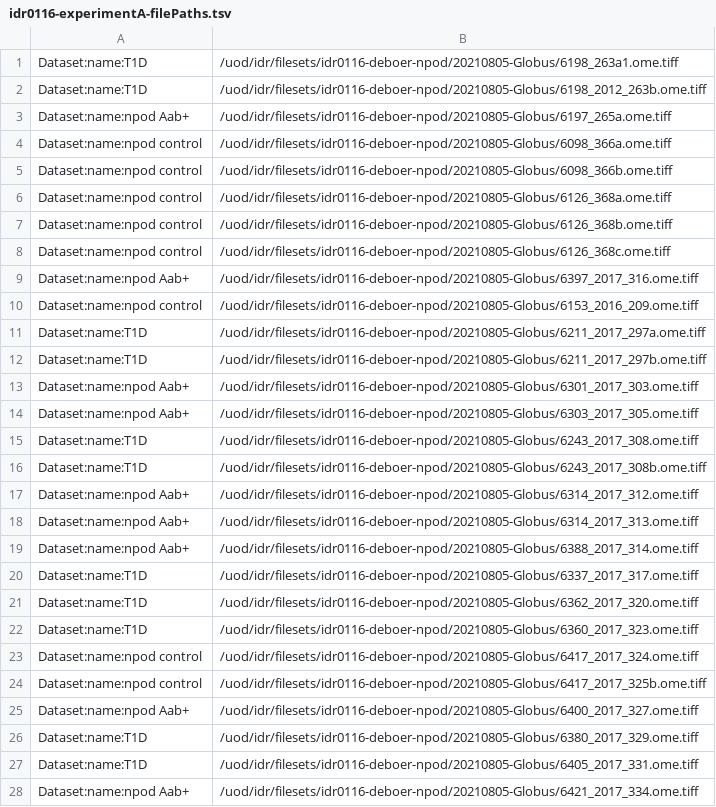
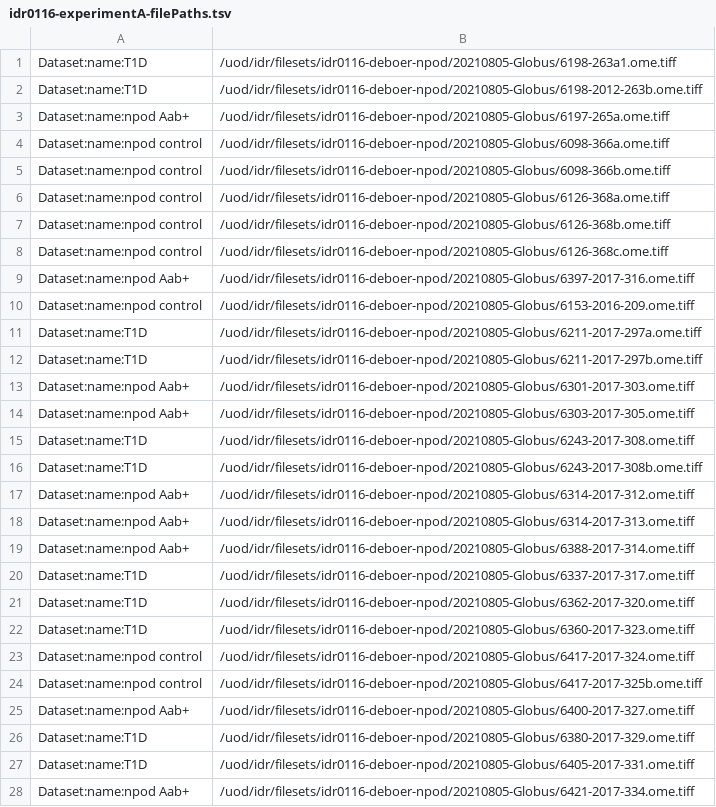
Before and after one commit to IDR/idr0116-deboer-npod, a TSV file: experimentA/idr0116-experimentA-filePaths.tsv, drawn as a sheet; only a part is shown; the diff covers the shown part only.

Commit message:
Fix underscores

```diff
--- a/experimentA/idr0116-experimentA-filePaths.tsv
+++ b/experimentA/idr0116-experimentA-filePaths.tsv
@@ -1,28 +1,28 @@
-Dataset:name:T1D	/uod/idr/filesets/idr0116-deboer-npod/20210805-Globus/6198_263a1.ome.tiff
-Dataset:name:T1D	/uod/idr/filesets/idr0116-deboer-npod/20210805-Globus/6198_2012_263b.ome.tiff
-Dataset:name:npod Aab+	/uod/idr/filesets/idr0116-deboer-npod/20210805-Globus/6197_265a.ome.tiff
-Dataset:name:npod control	/uod/idr/filesets/idr0116-deboer-npod/20210805-Globus/6098_366a.ome.tiff
-Dataset:name:npod control	/uod/idr/filesets/idr0116-deboer-npod/20210805-Globus/6098_366b.ome.tiff
-Dataset:name:npod control	/uod/idr/filesets/idr0116-deboer-npod/20210805-Globus/6126_368a.ome.tiff
-Dataset:name:npod control	/uod/idr/filesets/idr0116-deboer-npod/20210805-Globus/6126_368b.ome.tiff
-Dataset:name:npod control	/uod/idr/filesets/idr0116-deboer-npod/20210805-Globus/6126_368c.ome.tiff
-Dataset:name:npod Aab+	/uod/idr/filesets/idr0116-deboer-npod/20210805-Globus/6397_2017_316.ome.tiff
-Dataset:name:npod control	/uod/idr/filesets/idr0116-deboer-npod/20210805-Globus/6153_2016_209.ome.tiff
-Dataset:name:T1D	/uod/idr/filesets/idr0116-deboer-npod/20210805-Globus/6211_2017_297a.ome.tiff
-Dataset:name:T1D	/uod/idr/filesets/idr0116-deboer-npod/20210805-Globus/6211_2017_297b.ome.tiff
-Dataset:name:npod Aab+	/uod/idr/filesets/idr0116-deboer-npod/20210805-Globus/6301_2017_303.ome.tiff
-Dataset:name:npod Aab+	/uod/idr/filesets/idr0116-deboer-npod/20210805-Globus/6303_2017_305.ome.tiff
-Dataset:name:T1D	/uod/idr/filesets/idr0116-deboer-npod/20210805-Globus/6243_2017_308.ome.tiff
-Dataset:name:T1D	/uod/idr/filesets/idr0116-deboer-npod/20210805-Globus/6243_2017_308b.ome.tiff
-Dataset:name:npod Aab+	/uod/idr/filesets/idr0116-deboer-npod/20210805-Globus/6314_2017_312.ome.tiff
-Dataset:name:npod Aab+	/uod/idr/filesets/idr0116-deboer-npod/20210805-Globus/6314_2017_313.ome.tiff
-Dataset:name:npod Aab+	/uod/idr/filesets/idr0116-deboer-npod/20210805-Globus/6388_2017_314.ome.tiff
-Dataset:name:T1D	/uod/idr/filesets/idr0116-deboer-npod/20210805-Globus/6337_2017_317.ome.tiff
-Dataset:name:T1D	/uod/idr/filesets/idr0116-deboer-npod/20210805-Globus/6362_2017_320.ome.tiff
-Dataset:name:T1D	/uod/idr/filesets/idr0116-deboer-npod/20210805-Globus/6360_2017_323.ome.tiff
-Dataset:name:npod control	/uod/idr/filesets/idr0116-deboer-npod/20210805-Globus/6417_2017_324.ome.tiff
-Dataset:name:npod control	/uod/idr/filesets/idr0116-deboer-npod/20210805-Globus/6417_2017_325b.ome.tiff
-Dataset:name:npod Aab+	/uod/idr/filesets/idr0116-deboer-npod/20210805-Globus/6400_2017_327.ome.tiff
-Dataset:name:T1D	/uod/idr/filesets/idr0116-deboer-npod/20210805-Globus/6380_2017_329.ome.tiff
-Dataset:name:T1D	/uod/idr/filesets/idr0116-deboer-npod/20210805-Globus/6405_2017_331.ome.tiff
-Dataset:name:npod Aab+	/uod/idr/filesets/idr0116-deboer-npod/20210805-Globus/6421_2017_334.ome.tiff
+Dataset:name:T1D	/uod/idr/filesets/idr0116-deboer-npod/20210805-Globus/6198-263a1.ome.tiff
+Dataset:name:T1D	/uod/idr/filesets/idr0116-deboer-npod/20210805-Globus/6198-2012-263b.ome.tiff
+Dataset:name:npod Aab+	/uod/idr/filesets/idr0116-deboer-npod/20210805-Globus/6197-265a.ome.tiff
+Dataset:name:npod control	/uod/idr/filesets/idr0116-deboer-npod/20210805-Globus/6098-366a.ome.tiff
+Dataset:name:npod control	/uod/idr/filesets/idr0116-deboer-npod/20210805-Globus/6098-366b.ome.tiff
+Dataset:name:npod control	/uod/idr/filesets/idr0116-deboer-npod/20210805-Globus/6126-368a.ome.tiff
+Dataset:name:npod control	/uod/idr/filesets/idr0116-deboer-npod/20210805-Globus/6126-368b.ome.tiff
+Dataset:name:npod control	/uod/idr/filesets/idr0116-deboer-npod/20210805-Globus/6126-368c.ome.tiff
+Dataset:name:npod Aab+	/uod/idr/filesets/idr0116-deboer-npod/20210805-Globus/6397-2017-316.ome.tiff
+Dataset:name:npod control	/uod/idr/filesets/idr0116-deboer-npod/20210805-Globus/6153-2016-209.ome.tiff
+Dataset:name:T1D	/uod/idr/filesets/idr0116-deboer-npod/20210805-Globus/6211-2017-297a.ome.tiff
+Dataset:name:T1D	/uod/idr/filesets/idr0116-deboer-npod/20210805-Globus/6211-2017-297b.ome.tiff
+Dataset:name:npod Aab+	/uod/idr/filesets/idr0116-deboer-npod/20210805-Globus/6301-2017-303.ome.tiff
+Dataset:name:npod Aab+	/uod/idr/filesets/idr0116-deboer-npod/20210805-Globus/6303-2017-305.ome.tiff
+Dataset:name:T1D	/uod/idr/filesets/idr0116-deboer-npod/20210805-Globus/6243-2017-308.ome.tiff
+Dataset:name:T1D	/uod/idr/filesets/idr0116-deboer-npod/20210805-Globus/6243-2017-308b.ome.tiff
+Dataset:name:npod Aab+	/uod/idr/filesets/idr0116-deboer-npod/20210805-Globus/6314-2017-312.ome.tiff
+Dataset:name:npod Aab+	/uod/idr/filesets/idr0116-deboer-npod/20210805-Globus/6314-2017-313.ome.tiff
+Dataset:name:npod Aab+	/uod/idr/filesets/idr0116-deboer-npod/20210805-Globus/6388-2017-314.ome.tiff
+Dataset:name:T1D	/uod/idr/filesets/idr0116-deboer-npod/20210805-Globus/6337-2017-317.ome.tiff
+Dataset:name:T1D	/uod/idr/filesets/idr0116-deboer-npod/20210805-Globus/6362-2017-320.ome.tiff
+Dataset:name:T1D	/uod/idr/filesets/idr0116-deboer-npod/20210805-Globus/6360-2017-323.ome.tiff
+Dataset:name:npod control	/uod/idr/filesets/idr0116-deboer-npod/20210805-Globus/6417-2017-324.ome.tiff
+Dataset:name:npod control	/uod/idr/filesets/idr0116-deboer-npod/20210805-Globus/6417-2017-325b.ome.tiff
+Dataset:name:npod Aab+	/uod/idr/filesets/idr0116-deboer-npod/20210805-Globus/6400-2017-327.ome.tiff
+Dataset:name:T1D	/uod/idr/filesets/idr0116-deboer-npod/20210805-Globus/6380-2017-329.ome.tiff
+Dataset:name:T1D	/uod/idr/filesets/idr0116-deboer-npod/20210805-Globus/6405-2017-331.ome.tiff
+Dataset:name:npod Aab+	/uod/idr/filesets/idr0116-deboer-npod/20210805-Globus/6421-2017-334.ome.tiff
```
Also changed, not shown: 36 edited cells elsewhere in this file.
